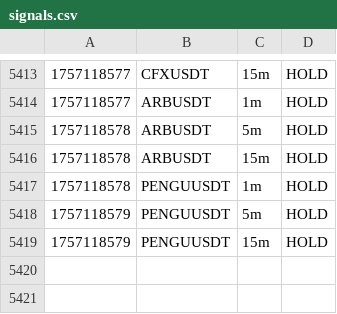
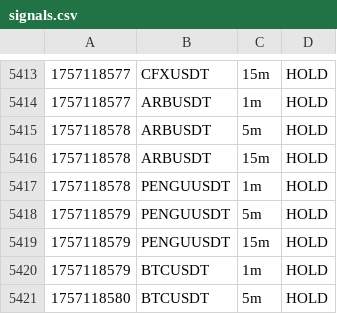
Before and after one commit to nicolasfoltzer77-tech/Scalp, a CSV file: var/dashboard/signals.csv, drawn as a sheet; only a part is shown, gaps mark what is left out.

Commit message:
chore(sync): auto 2025-09-06_00:29Z

```diff
--- a/var/dashboard/signals.csv
+++ b/var/dashboard/signals.csv
@@ -5419 +5419,3 @@
 1757118579,PENGUUSDT,15m,HOLD,
+1757118579,BTCUSDT,1m,HOLD,
+1757118580,BTCUSDT,5m,HOLD,
```
